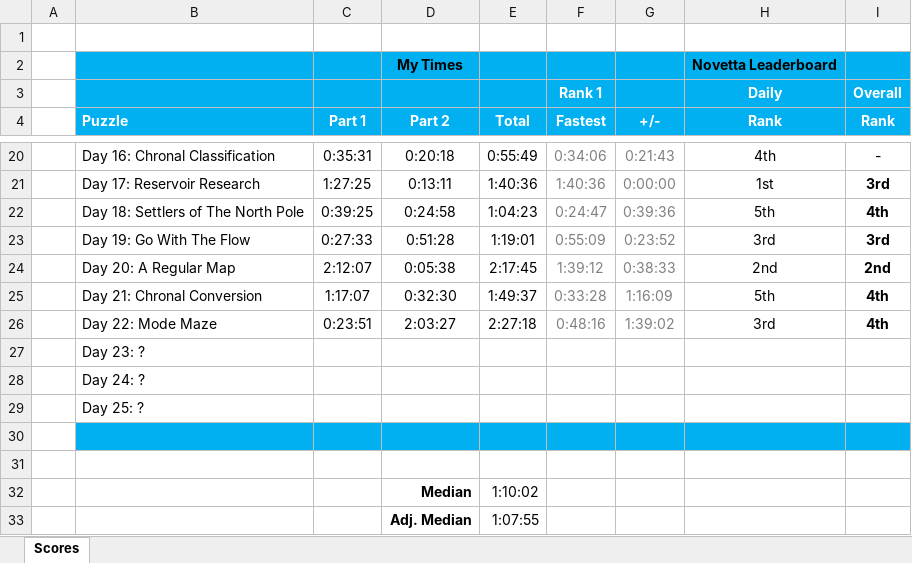
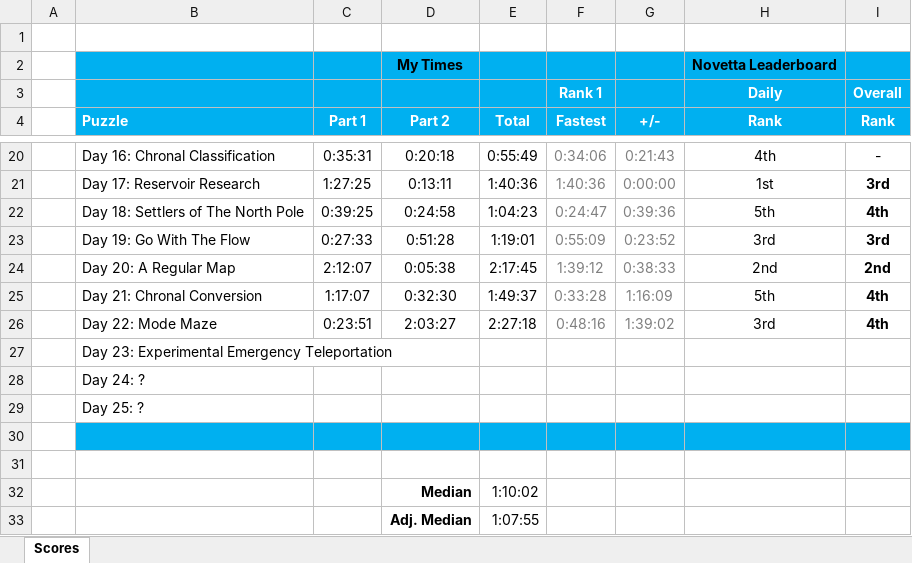
Before and after one commit to briuri/advent-of-code, an Excel workbook: data/viz/2018-personalStats.xlsx, sheet Scores, drawn as a sheet; only a part is shown, gaps mark what is left out; values as stored, in another font and other column widths than the file's, no borders; the diff names each change by its address in the sheet, - before the commit and + after, or states it on an @@ line.

```diff
--- a/data/viz/2018-personalStats.xlsx (sheet Scores)
+++ b/data/viz/2018-personalStats.xlsx (sheet Scores)
-B27 (Puzzle): Day 23: ?
+B27 (Puzzle): Day 23: Experimental Emergency Teleportation
```
Also changed, not shown: 8 other files.
